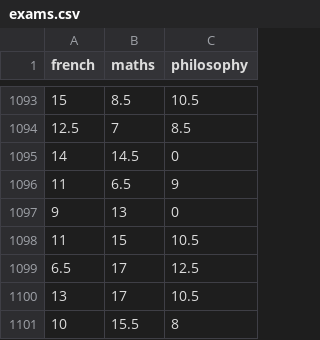
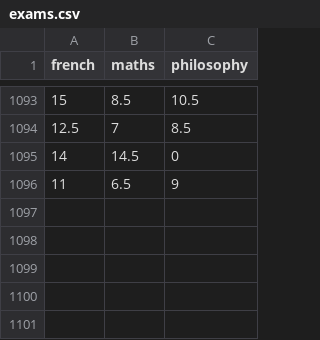
Before and after one commit to ymollard/python-advanced-slides, a CSV file: exercises/data/exams.csv, drawn as a sheet; only a part is shown, gaps mark what is left out; the diff names each change by its address in the sheet, - before the commit and + after, or states it on an @@ line.

Commit message:
Trim the data so that some are missing

```diff
--- a/exercises/data/exams.csv
+++ b/exercises/data/exams.csv
-row 1097: 9 | 13 | 0
-row 1098: 11 | 15 | 10.5
-row 1099: 6.5 | 17 | 12.5
-row 1100: 13 | 17 | 10.5
-row 1101: 10 | 15.5 | 8
```
